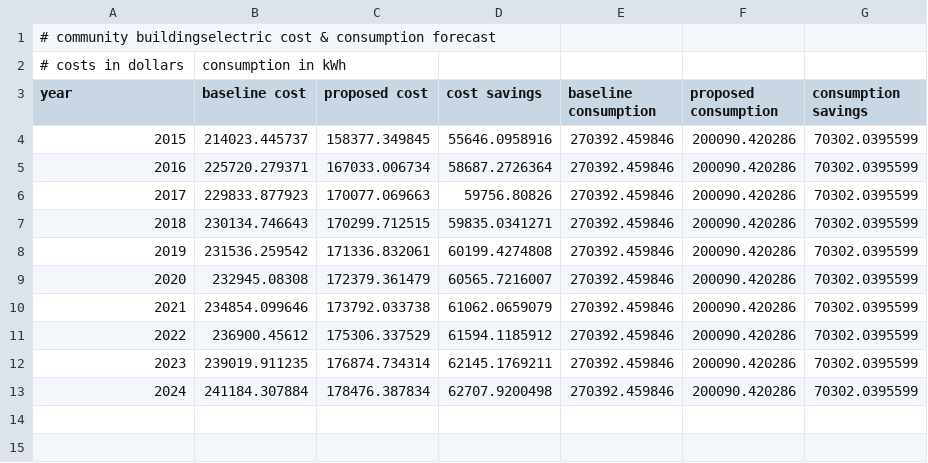
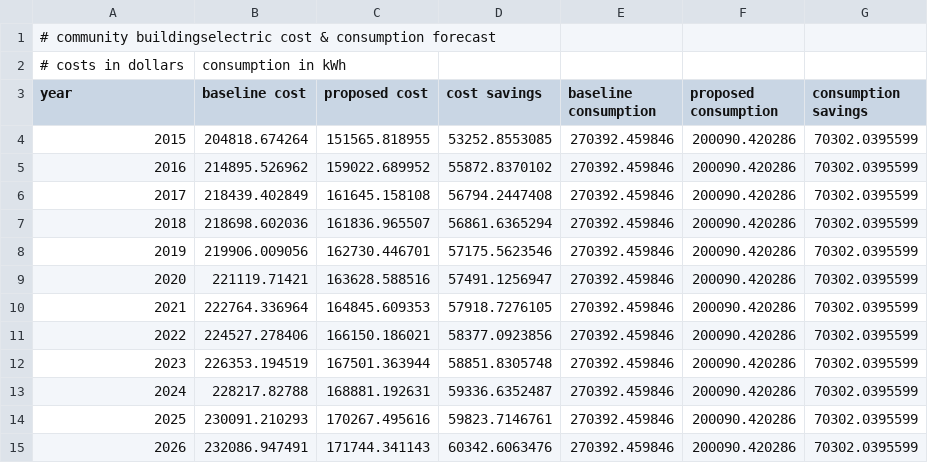
Before and after one commit to gina-alaska/alaska_affordable_energy_model, a CSV file: test_case/baseline_results/model_outputs/community_buildings_electric_forecast.csv, drawn as a sheet; only a part is shown; the diff covers the shown part only.

```diff
--- a/test_case/baseline_results/model_outputs/community_buildings_electric_forecast.csv
+++ b/test_case/baseline_results/model_outputs/community_buildings_electric_forecast.csv
@@ -3,11 +3,13 @@
 year,baseline cost,proposed cost,cost savings,baseline consumption,proposed consumption,consumption savings
-2015,214023.445737,158377.349845,55646.0958916,270392.459846,200090.420286,70302.0395599
-2016,225720.279371,167033.006734,58687.2726364,270392.459846,200090.420286,70302.0395599
-2017,229833.877923,170077.069663,59756.80826,270392.459846,200090.420286,70302.0395599
-2018,230134.746643,170299.712515,59835.0341271,270392.459846,200090.420286,70302.0395599
-2019,231536.259542,171336.832061,60199.4274808,270392.459846,200090.420286,70302.0395599
-2020,232945.08308,172379.361479,60565.7216007,270392.459846,200090.420286,70302.0395599
-2021,234854.099646,173792.033738,61062.0659079,270392.459846,200090.420286,70302.0395599
-2022,236900.45612,175306.337529,61594.1185912,270392.459846,200090.420286,70302.0395599
-2023,239019.911235,176874.734314,62145.1769211,270392.459846,200090.420286,70302.0395599
-2024,241184.307884,178476.387834,62707.9200498,270392.459846,200090.420286,70302.0395599
+2015,204818.674264,151565.818955,53252.8553085,270392.459846,200090.420286,70302.0395599
+2016,214895.526962,159022.689952,55872.8370102,270392.459846,200090.420286,70302.0395599
+2017,218439.402849,161645.158108,56794.2447408,270392.459846,200090.420286,70302.0395599
+2018,218698.602036,161836.965507,56861.6365294,270392.459846,200090.420286,70302.0395599
+2019,219906.009056,162730.446701,57175.5623546,270392.459846,200090.420286,70302.0395599
+2020,221119.71421,163628.588516,57491.1256947,270392.459846,200090.420286,70302.0395599
+2021,222764.336964,164845.609353,57918.7276105,270392.459846,200090.420286,70302.0395599
+2022,224527.278406,166150.186021,58377.0923856,270392.459846,200090.420286,70302.0395599
+2023,226353.194519,167501.363944,58851.8305748,270392.459846,200090.420286,70302.0395599
+2024,228217.82788,168881.192631,59336.6352487,270392.459846,200090.420286,70302.0395599
+2025,230091.210293,170267.495616,59823.7146761,270392.459846,200090.420286,70302.0395599
+2026,232086.947491,171744.341143,60342.6063476,270392.459846,200090.420286,70302.0395599
```
Also changed, not shown: 13 added rows elsewhere in this file, test_case/baseline_results/model_outputs/community_buildings_financial_forecast.csv, test_case/baseline_results/model_outputs/community_buildings_heating_forecast.csv, 12 other files.
